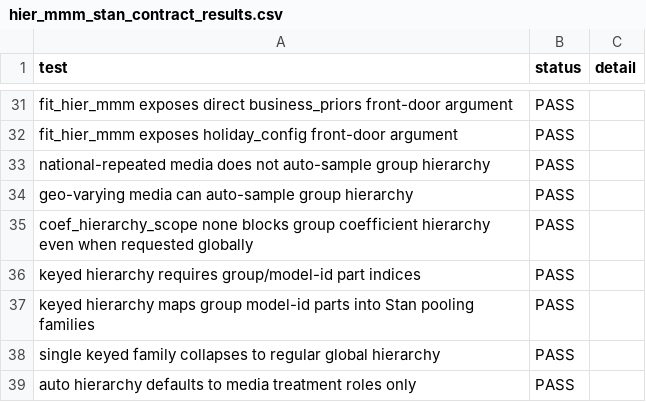
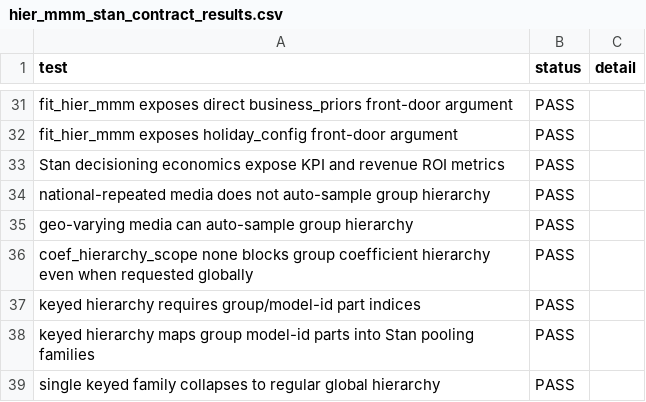
Before and after one commit to MattPrice7/MMM-Workflow, a CSV file: full_package_scripts/test_outputs/hier_mmm_stan_contract_results.csv, drawn as a sheet; only a part is shown, gaps mark what is left out; the shorter side is filled out with more unchanged rows; the diff names each change by its address in the sheet, - before the commit and + after, or states it on an @@ line.

Commit message:
Expose KPI value economics in Stan decisioning

```diff
--- a/full_package_scripts/test_outputs/hier_mmm_stan_contract_results.csv
+++ b/full_package_scripts/test_outputs/hier_mmm_stan_contract_results.csv
+row 33: Stan decisioning economics expose KPI and revenue ROI metrics | PASS
```
Also changed, not shown: 8 other files.
